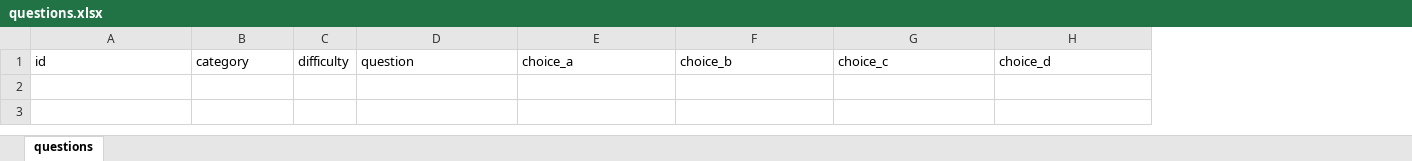
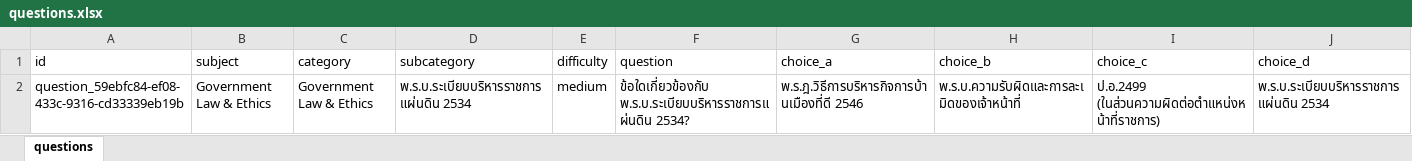
Before and after one commit to suparatjaroenpitak/Exam---2569, an Excel workbook: data/questions.xlsx, sheet questions, drawn as a sheet; only a part is shown; values as stored, in another font and other column widths than the file's, no borders; rows hold the shown columns only; the diff names each change by its address in the sheet, - before the commit and + after, or states it on an @@ line.

```diff
--- a/data/questions.xlsx (sheet questions)
+++ b/data/questions.xlsx (sheet questions)
+column B (subject), empty
+column D (subcategory), empty
+row 2: question_59ebfc84-ef08-433c-9316-cd33339eb19b | Government Law & Ethics | Government Law & Ethics | พ.ร.บ.ระเบียบบริหารราชการแผ่นดิน 2534 | medium | ข้อใดเกี่ยวข้องกับ พ.ร.บ.ระเบียบบริหารราชการแผ่นดิน 2534? | พ.ร.ฎ.วิธีการบริหารกิจการบ้านเมืองที่ดี 2546 | พ.ร.บ.ความรับผิดและการละเมิดของเจ้าหน้าที่ | ป.อ.2499 (ในส่วนความผิดต่อตำแหน่งหน้าที่ราชการ) | พ.ร.บ.ระเบียบบริหารราชการแผ่นดิน 2534
```
Also changed, not shown: 4 other files.
